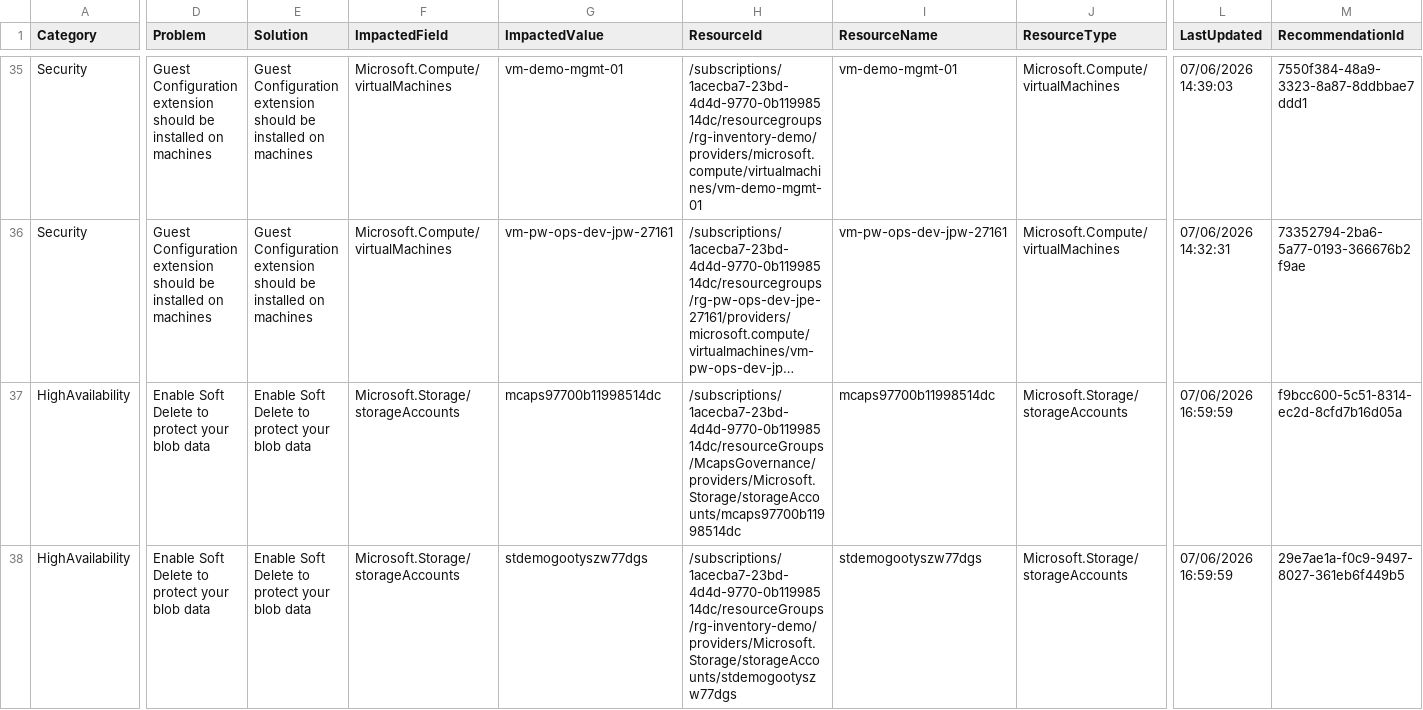
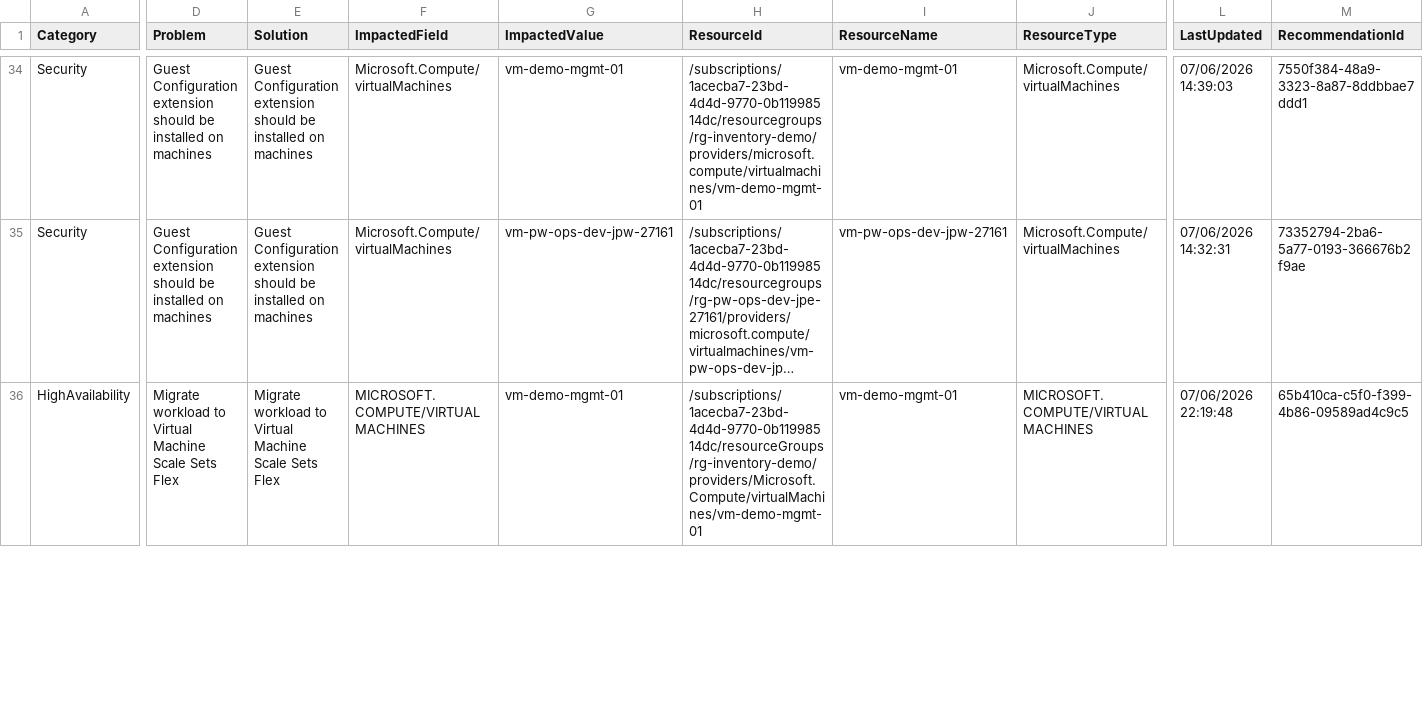
Before and after one commit to amex678/azure-inventory-insights-generator-agentic, a CSV file: reports/history/2026-07-06/advisor-recommendations.csv, drawn as a sheet; only a part is shown, gaps mark what is left out; long unchanged cells end in …; addresses are those after the commit; the diff covers the shown part only; the diff names each change by its address in the sheet, - before the commit and + after, or states it on an @@ line.

```diff
--- a/reports/history/2026-07-06/advisor-recommendations.csv
+++ b/reports/history/2026-07-06/advisor-recommendations.csv
@@ row 37 moved to row 28: HighAvailability @@
-D36 (Problem): Enable Soft Delete to protect your blob data
+D36 (Problem): Migrate workload to Virtual Machine Scale Sets Flex
-E36 (Solution): Enable Soft Delete to protect your blob data
+E36 (Solution): Migrate workload to Virtual Machine Scale Sets Flex
-F36 (ImpactedField): Microsoft.Storage/storageAccounts
+F36 (ImpactedField): MICROSOFT.COMPUTE/VIRTUALMACHINES
-G36 (ImpactedValue): stdemogootyszw77dgs
+G36 (ImpactedValue): vm-demo-mgmt-01
-H36 (ResourceId): /subscriptions/1acecba7-23bd-4d4d-9770-0b11998514dc/resourceGroups/rg-inventory-demo/providers/Microsoft.Storage/storageAccounts/stdemogootyszw77dgs
+H36 (ResourceId): /subscriptions/1acecba7-23bd-4d4d-9770-0b11998514dc/resourceGroups/rg-inventory-demo/providers/Microsoft.Compute/virtualMachines/vm-demo-mgmt-01
-I36 (ResourceName): stdemogootyszw77dgs
+I36 (ResourceName): vm-demo-mgmt-01
-J36 (ResourceType): Microsoft.Storage/storageAccounts
+J36 (ResourceType): MICROSOFT.COMPUTE/VIRTUALMACHINES
-L36 (LastUpdated): 07/06/2026 16:59:59
+L36 (LastUpdated): 07/06/2026 22:19:48
-M36 (RecommendationId): 29e7ae1a-f0c9-9497-8027-361eb6f449b5
+M36 (RecommendationId): 65b410ca-c5f0-f399-4b86-09589ad4c9c5
```
Also changed, not shown: 5 added rows, 2 removed rows, 20 moved rows and 24 edited cells elsewhere in this file, reports/latest/advisor-recommendations.csv, 5 other files.
